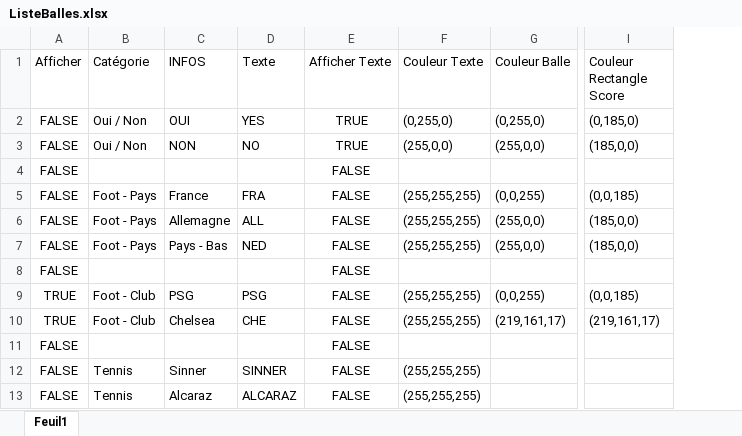
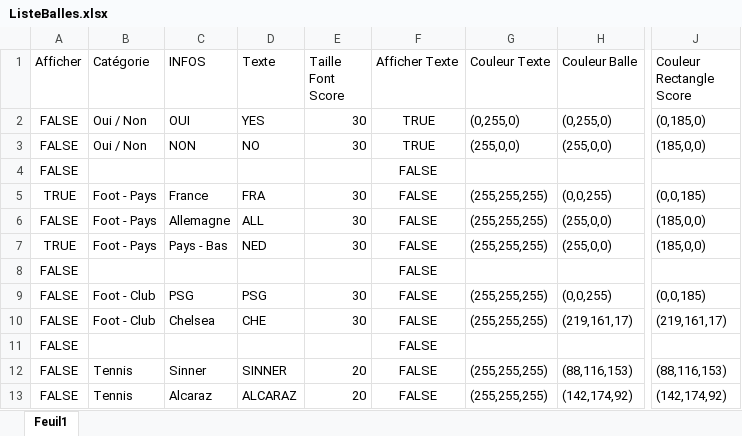
Before and after one commit to LeNonante/tiktok_manager, an Excel workbook: VideoBalles/ListeBalles.xlsx, sheet Feuil1, drawn as a sheet; only a part is shown, gaps mark what is left out; values as stored, in another font and other column widths than the file's, no borders; table styles not drawn; addresses are those after the commit; the diff names each change by its address in the sheet, - before the commit and + after, or states it on an @@ line.

```diff
--- a/VideoBalles/ListeBalles.xlsx (sheet Feuil1)
+++ b/VideoBalles/ListeBalles.xlsx (sheet Feuil1)
+column E (Taille Font Score), rows 2-13: 30 | 30 |  | 30 | 30 | 30 |  | 30 | 30 |  | 20 | 20
-A5 (Afficher): FALSE
+A5 (Afficher): TRUE
-A7 (Afficher): FALSE
+A7 (Afficher): TRUE
-A9:A10 (Afficher): TRUE
+A9:A10 (Afficher): FALSE
-H12 (Couleur Balle): (empty)
+H12 (Couleur Balle): (88,116,153)
-J12 (Couleur Rectangle Score): (empty)
+J12 (Couleur Rectangle Score): (88,116,153)
-H13 (Couleur Balle): (empty)
+H13 (Couleur Balle): (142,174,92)
-J13 (Couleur Rectangle Score): (empty)
+J13 (Couleur Rectangle Score): (142,174,92)
```
Also changed, not shown: 10 other files.
